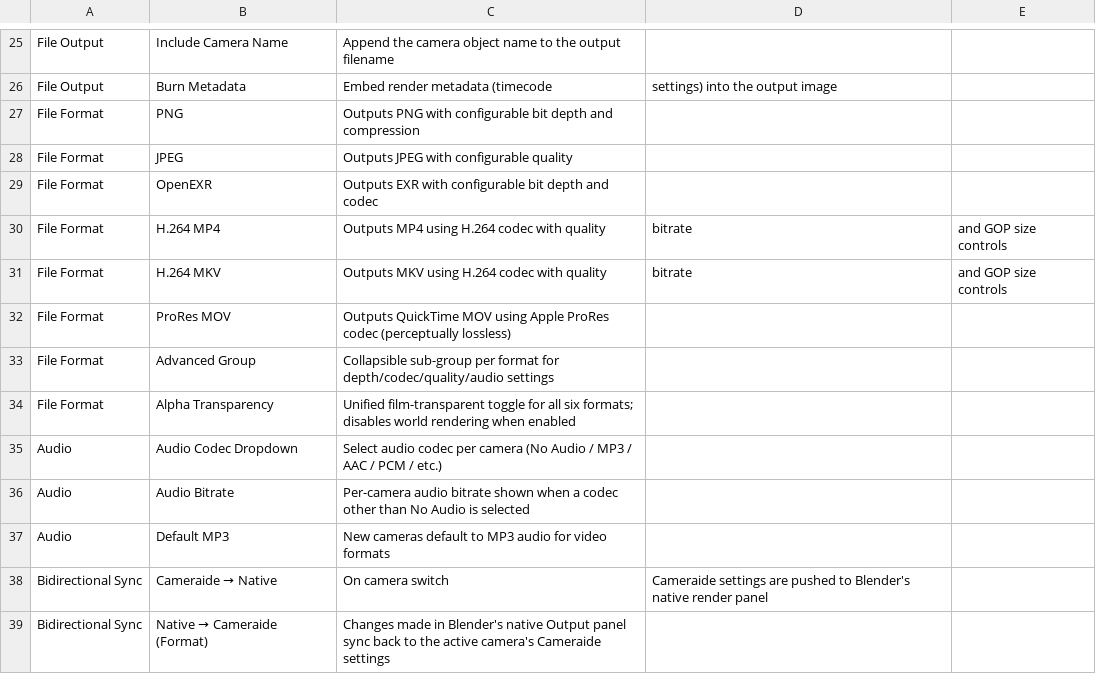
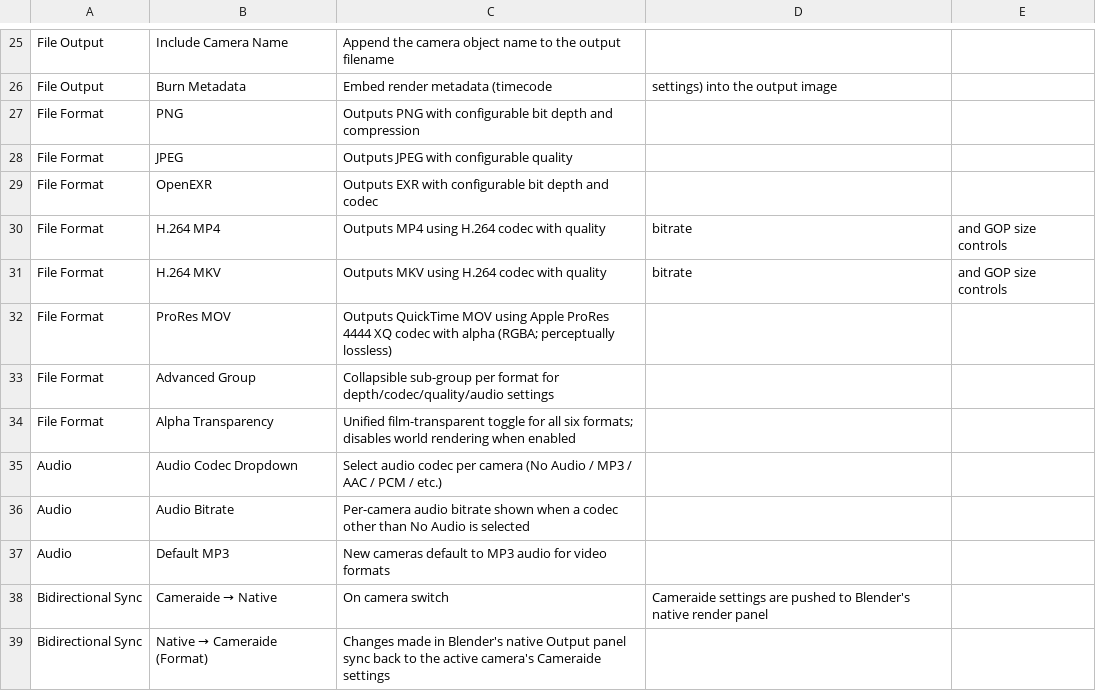
Before and after one commit to longiy/Cameraide, a CSV file: FEATURES.csv, drawn as a sheet; only a part is shown, gaps mark what is left out.

```diff
--- a/FEATURES.csv
+++ b/FEATURES.csv
@@ -31,3 +31,3 @@ File Format,H.264 MP4,Outputs MP4 using H.264 codec with quality, bitrate, and G
 File Format,H.264 MKV,Outputs MKV using H.264 codec with quality, bitrate, and GOP size controls
-File Format,ProRes MOV,Outputs QuickTime MOV using Apple ProRes codec (perceptually lossless)
+File Format,ProRes MOV,Outputs QuickTime MOV using Apple ProRes 4444 XQ codec with alpha (RGBA; perceptually lossless)
 File Format,Advanced Group,Collapsible sub-group per format for depth/codec/quality/audio settings
```
Also changed, not shown: 5 other files.
